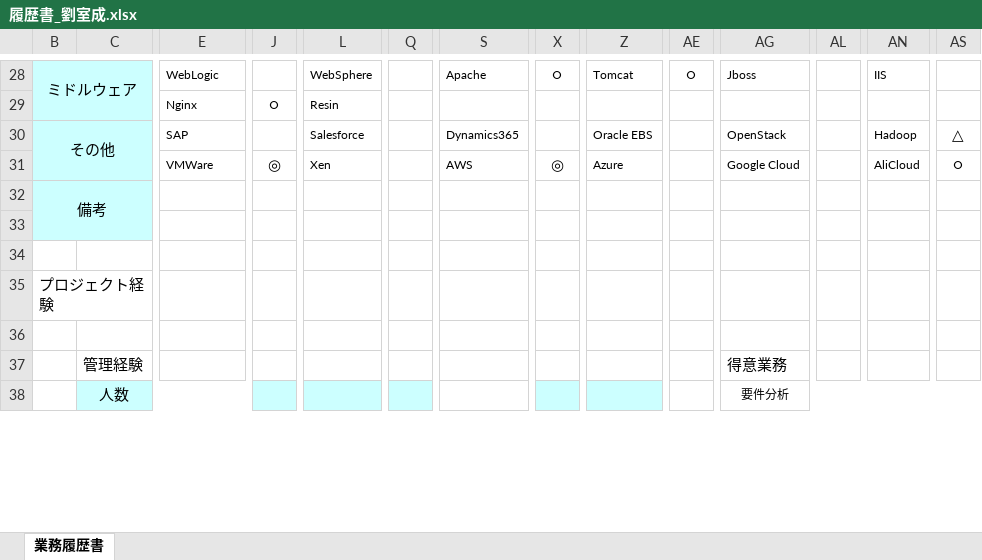
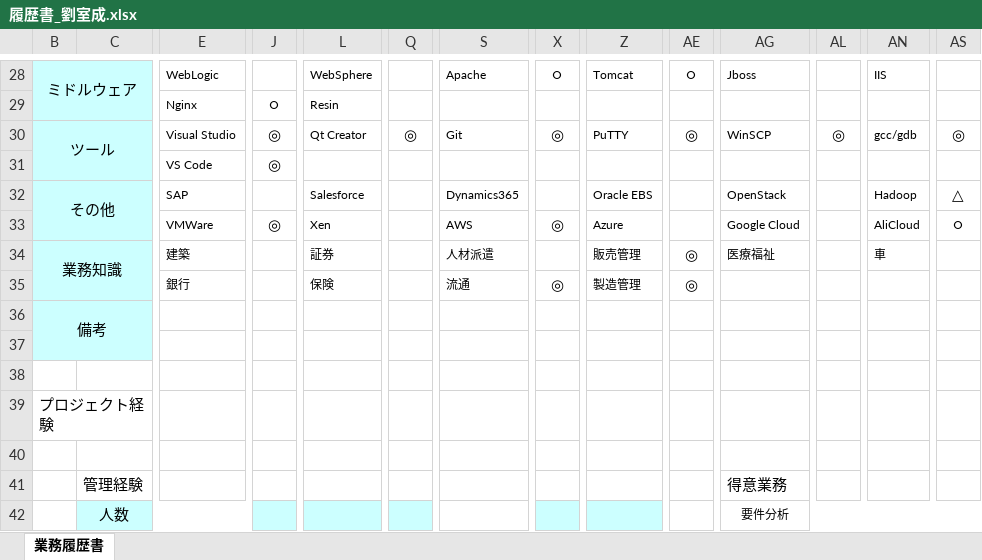
Before and after one commit to liushichengdev/resume, an Excel workbook: 履歴書_劉室成.xlsx, sheet 業務履歴書, drawn as a sheet; only a part is shown, gaps mark what is left out; values as stored, in another font and other column widths than the file's, no borders; charts and pictures not drawn; rows hold the shown columns only; the diff covers the shown part only; the diff names each change by its address in the sheet, - before the commit and + after, or states it on an @@ line.

```diff
--- a/履歴書_劉室成.xlsx (sheet 業務履歴書)
+++ b/履歴書_劉室成.xlsx (sheet 業務履歴書)
+row 30: ツール |  | Visual Studio | ◎ | Qt Creator | ◎ | Git | ◎ | PuTTY | ◎ | WinSCP | ◎ | gcc/gdb | ◎
+row 31:  |  | VS Code | ◎
+row 34: 業務知識 |  | 建築 |  | 証券 |  | 人材派遣 |  | 販売管理 | ◎ | 医療福祉 |  | 車
+row 35:  |  | 銀行 |  | 保険 |  | 流通 | ◎ | 製造管理 | ◎
```
Also changed, not shown: 15 added rows and 5 edited cells elsewhere in this sheet, 2 other files.
